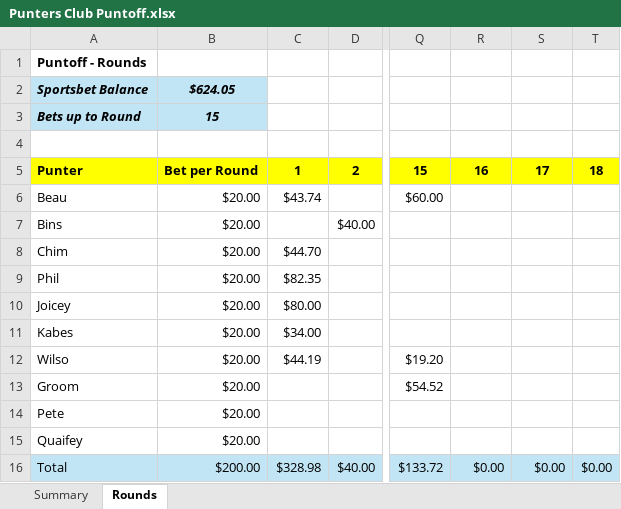
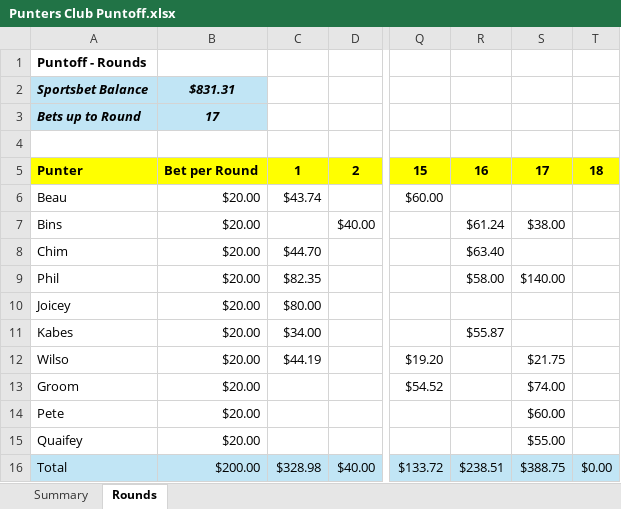
Before and after one commit to IanGream/Punters, an Excel workbook: Punters Club Puntoff.xlsx, sheet Rounds, drawn as a sheet; only a part is shown, gaps mark what is left out; values as stored, in another font and other column widths than the file's, no borders; the diff names each change by its address in the sheet, - before the commit and + after, or states it on an @@ line.

```diff
--- a/Punters Club Puntoff.xlsx (sheet Rounds)
+++ b/Punters Club Puntoff.xlsx (sheet Rounds)
-B2: $624.05
+B2: $831.31
-B3: 15
+B3: 17
-R7: (empty)
+R7: $61.24
-S7: (empty)
+S7: $38.00
-R8: (empty)
+R8: $63.40
-R9: (empty)
+R9: $58.00
-S9: (empty)
+S9: $140.00
-R11: (empty)
+R11: $55.87
-S12: (empty)
+S12: $21.75
-S13: (empty)
+S13: $74.00
-S14: (empty)
+S14: $60.00
-S15: (empty)
+S15: $55.00
-R16: $0.00
+R16: $238.51
-S16: $0.00
+S16: $388.75
```
Also changed, not shown: sheet Summary.
